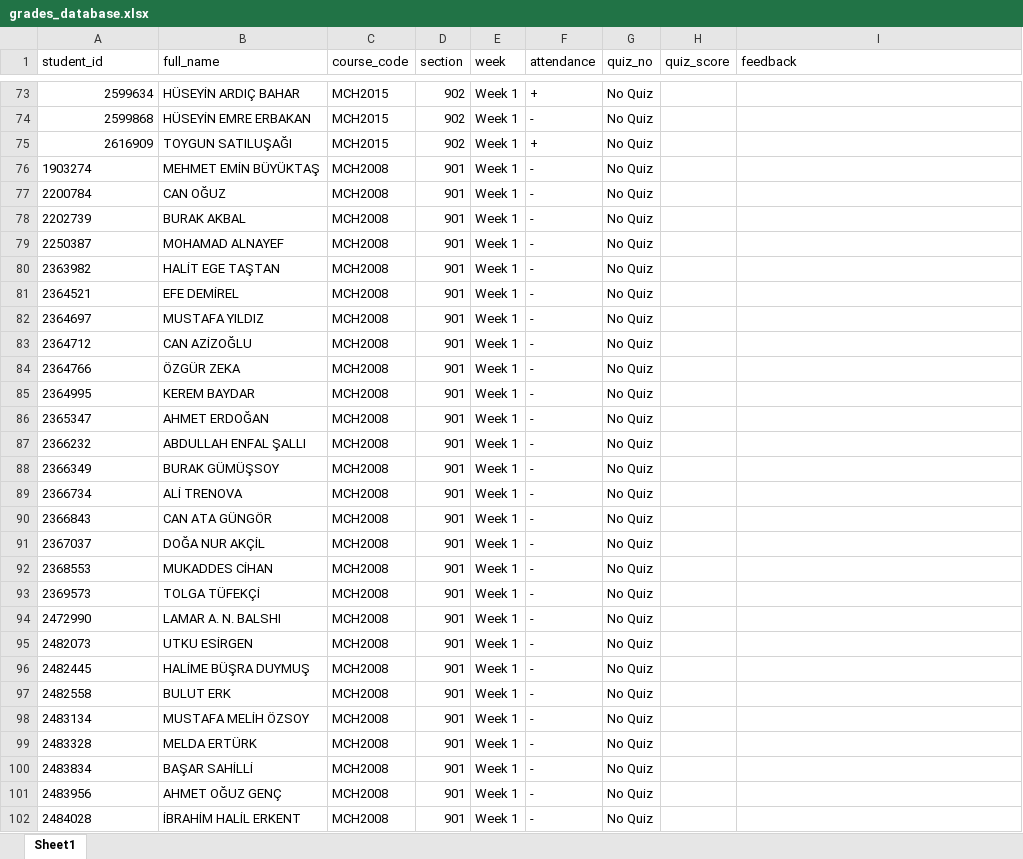
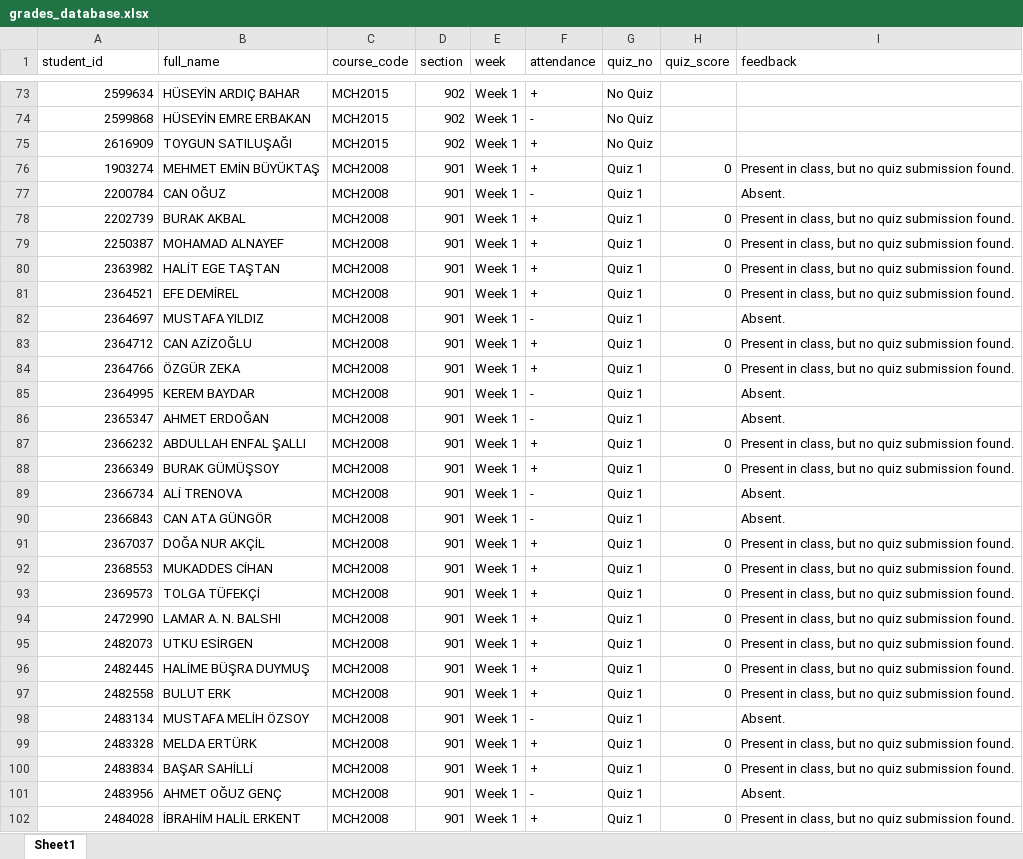
Before and after one commit to gokhangulser0/bau-course-portal, an Excel workbook: grades_database.xlsx, sheet Sheet1, drawn as a sheet; only a part is shown, gaps mark what is left out; values as stored, in another font and other column widths than the file's, no borders; the diff covers the shown part only; the diff names each change by its address in the sheet, - before the commit and + after, or states it on an @@ line.

Commit message:
Auto-update: MCH2008 Week 1 records

```diff
--- a/grades_database.xlsx (sheet Sheet1)
+++ b/grades_database.xlsx (sheet Sheet1)
-A76:A102 alignment: left
+A76:A102 alignment: right
-F76 (attendance): -
+F76 (attendance): +
-G76:G102 (quiz_no): No Quiz
+G76:G102 (quiz_no): Quiz 1
-H76 (quiz_score): (empty)
+H76 (quiz_score): 0
-I76 (feedback): (empty)
+I76 (feedback): Present in class, but no quiz submission found.
-I77 (feedback): (empty)
+I77 (feedback): Absent.
-F78:F81 (attendance): -
+F78:F81 (attendance): +
-H78:H81 (quiz_score): (empty)
+H78:H81 (quiz_score): 0
-I78:I81 (feedback): (empty)
+I78:I81 (feedback): Present in class, but no quiz submission found.
-I82 (feedback): (empty)
+I82 (feedback): Absent.
-F83:F84 (attendance): -
+F83:F84 (attendance): +
-H83:H84 (quiz_score): (empty)
+H83:H84 (quiz_score): 0
-I83:I84 (feedback): (empty)
+I83:I84 (feedback): Present in class, but no quiz submission found.
-I85:I86 (feedback): (empty)
+I85:I86 (feedback): Absent.
-F87:F88 (attendance): -
+F87:F88 (attendance): +
-H87:H88 (quiz_score): (empty)
+H87:H88 (quiz_score): 0
-I87:I88 (feedback): (empty)
+I87:I88 (feedback): Present in class, but no quiz submission found.
-I89:I90 (feedback): (empty)
+I89:I90 (feedback): Absent.
-F91:F97 (attendance): -
+F91:F97 (attendance): +
-H91:H97 (quiz_score): (empty)
+H91:H97 (quiz_score): 0
-I91:I97 (feedback): (empty)
+I91:I97 (feedback): Present in class, but no quiz submission found.
-I98 (feedback): (empty)
+I98 (feedback): Absent.
-F99:F100 (attendance): -
+F99:F100 (attendance): +
-H99:H100 (quiz_score): (empty)
+H99:H100 (quiz_score): 0
-I99:I100 (feedback): (empty)
+I99:I100 (feedback): Present in class, but no quiz submission found.
-I101 (feedback): (empty)
+I101 (feedback): Absent.
-F102 (attendance): -
+F102 (attendance): +
-H102 (quiz_score): (empty)
+H102 (quiz_score): 0
-I102 (feedback): (empty)
+I102 (feedback): Present in class, but no quiz submission found.
```
Also changed, not shown: 178 edited cells and cell formats elsewhere in this sheet, 1 other file.
